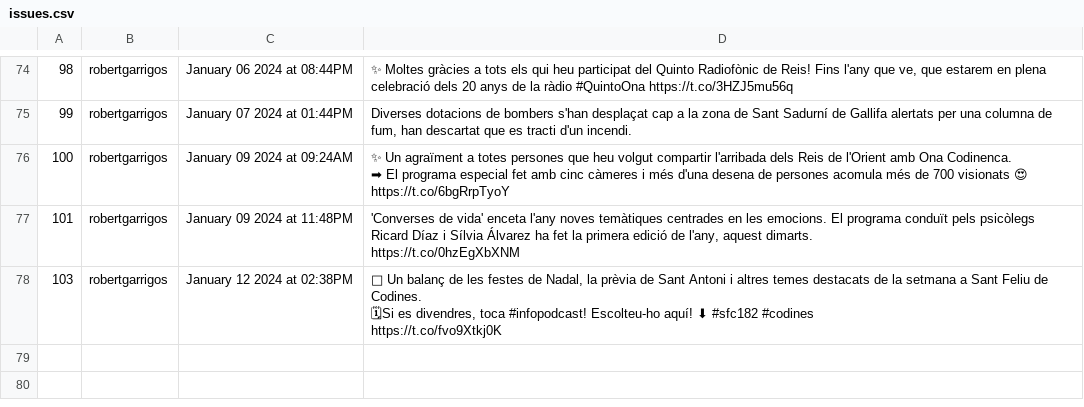
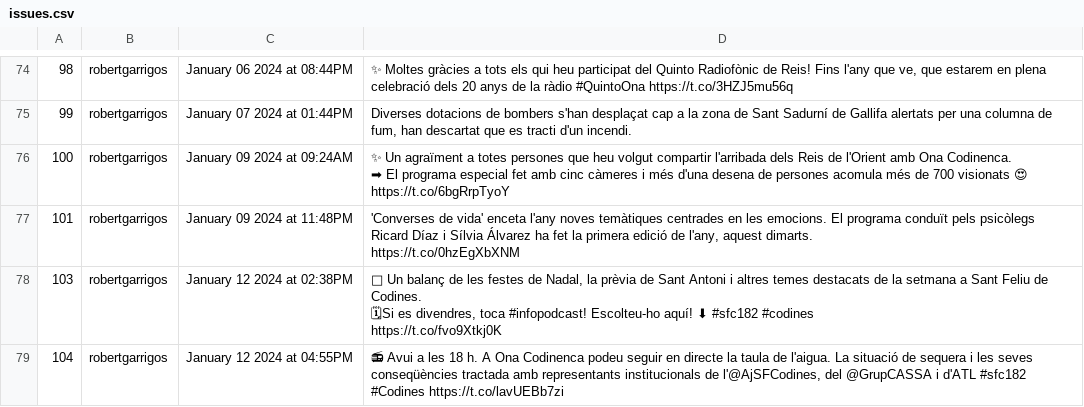
Before and after one commit to Ona-Codinenca/Entrades_twitter, a CSV file: issues.csv, drawn as a sheet; only a part is shown, gaps mark what is left out; the diff names each change by its address in the sheet, - before the commit and + after, or states it on an @@ line.

```diff
--- a/issues.csv
+++ b/issues.csv
+row 79: 104 | robertgarrigos | January 12 2024 at 04:55PM | 📻 Avui a les 18 h. A Ona Codinenca podeu seguir en directe la taula de l'aigua. La situació de sequera i les seves conseqüències tractada amb representants institucionals de l'@AjSFCodines, del @GrupCASSA i d'ATL #sfc182 #Codines https://t.co/lavUEBb7zi
```
